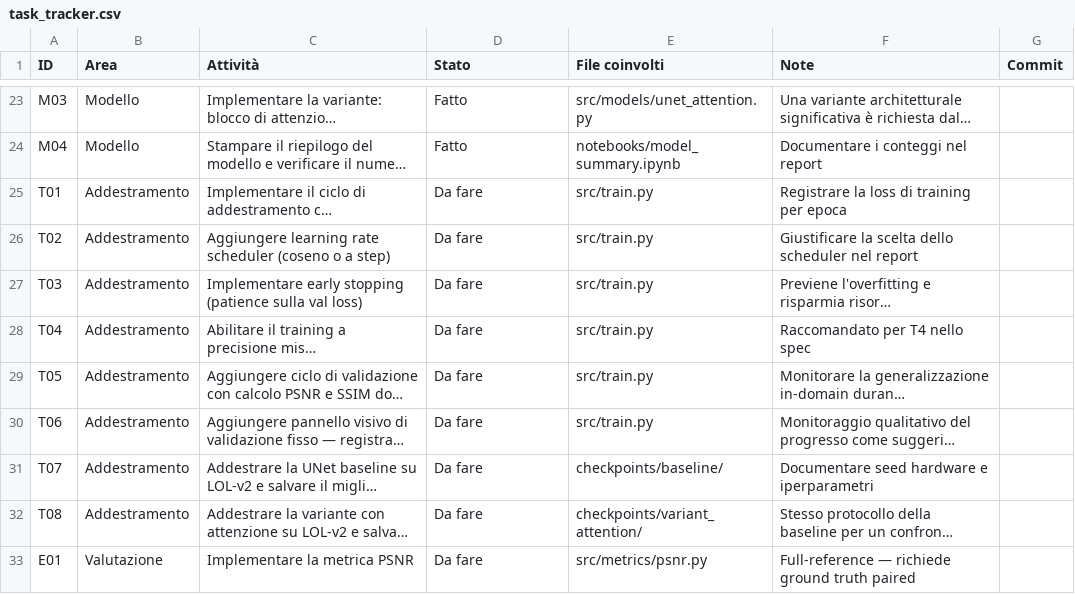
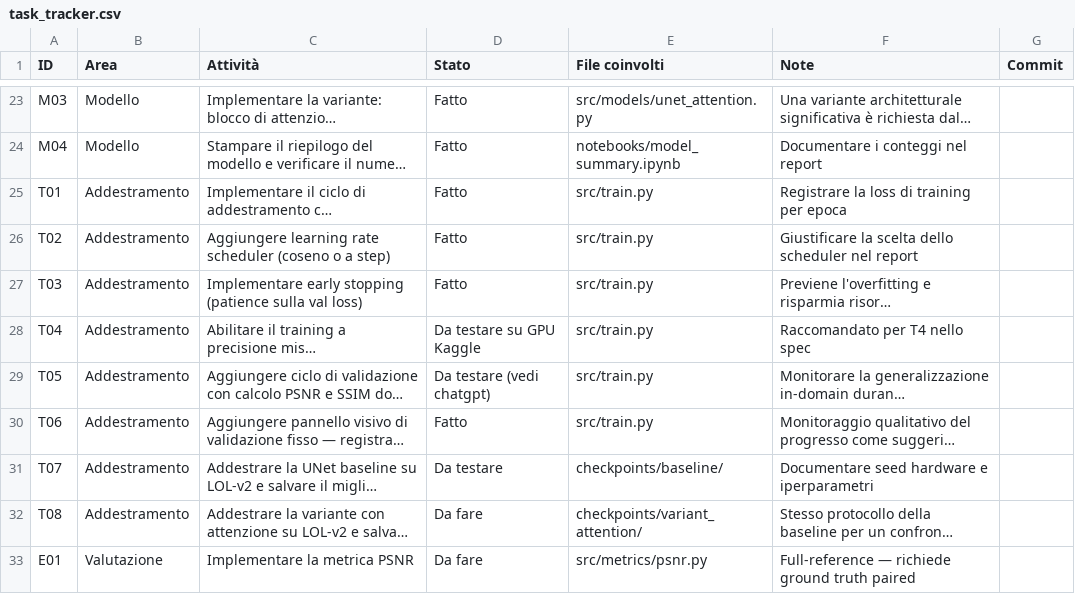
Before and after one commit to mcagnetta7/low-light-enhancement, a CSV file: planning/task_tracker.csv, drawn as a sheet; only a part is shown, gaps mark what is left out; long unchanged cells end in …; the diff names each change by its address in the sheet, - before the commit and + after, or states it on an @@ line.

```diff
--- a/planning/task_tracker.csv
+++ b/planning/task_tracker.csv
-D25:D27 (Stato): Da fare
+D25:D27 (Stato): Fatto
-D28 (Stato): Da fare
+D28 (Stato): Da testare su GPU Kaggle
-D29 (Stato): Da fare
+D29 (Stato): Da testare (vedi chatgpt)
-D30 (Stato): Da fare
+D30 (Stato): Fatto
-D31 (Stato): Da fare
+D31 (Stato): Da testare
```
Also changed, not shown: 3 other files.
